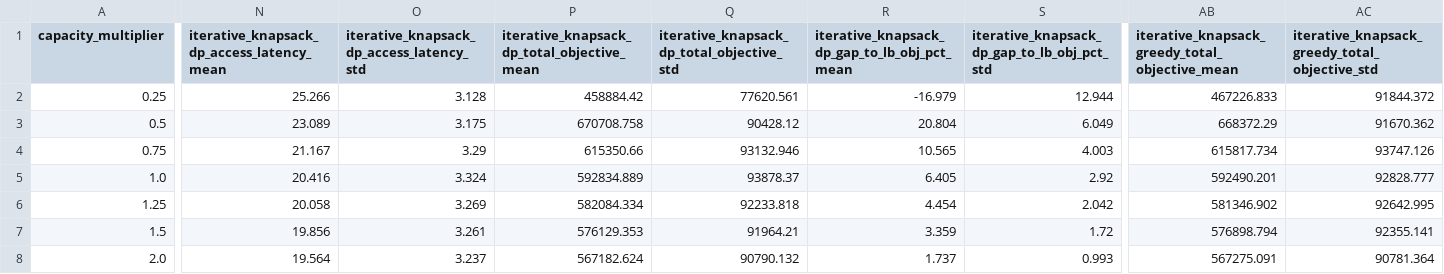
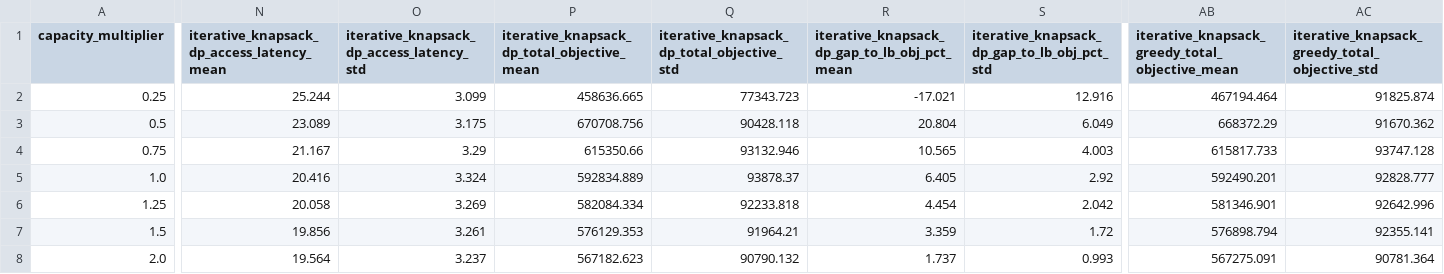
Before and after one commit to MohakGupta-24/cloud-task-placement, a CSV file: experiments/results/placement_capacity_sensitivity.csv, drawn as a sheet; only a part is shown, gaps mark what is left out; the diff covers the shown part only; the diff names each change by its address in the sheet, - before the commit and + after, or states it on an @@ line.

```diff
--- a/experiments/results/placement_capacity_sensitivity.csv
+++ b/experiments/results/placement_capacity_sensitivity.csv
-N2: 25.266
+N2: 25.244
-O2: 3.128
+O2: 3.099
-P2: 458884.42
+P2: 458636.665
-Q2: 77620.561
+Q2: 77343.723
-R2: -16.979
+R2: -17.021
-S2: 12.944
+S2: 12.916
-AB2: 467226.833
+AB2: 467194.464
-AC2: 91844.372
+AC2: 91825.874
-P3: 670708.758
+P3: 670708.756
-Q3: 90428.12
+Q3: 90428.118
-AB4: 615817.734
+AB4: 615817.733
-AC4: 93747.126
+AC4: 93747.128
-AB6: 581346.902
+AB6: 581346.901
-AC6: 92642.995
+AC6: 92642.996
-P8: 567182.624
+P8: 567182.623
```
Also changed, not shown: 10 edited cells elsewhere in this file, experiments/results/apsp_runtime_comparison.csv, experiments/results/mst_runtime_comparison.csv, 15 other files.
